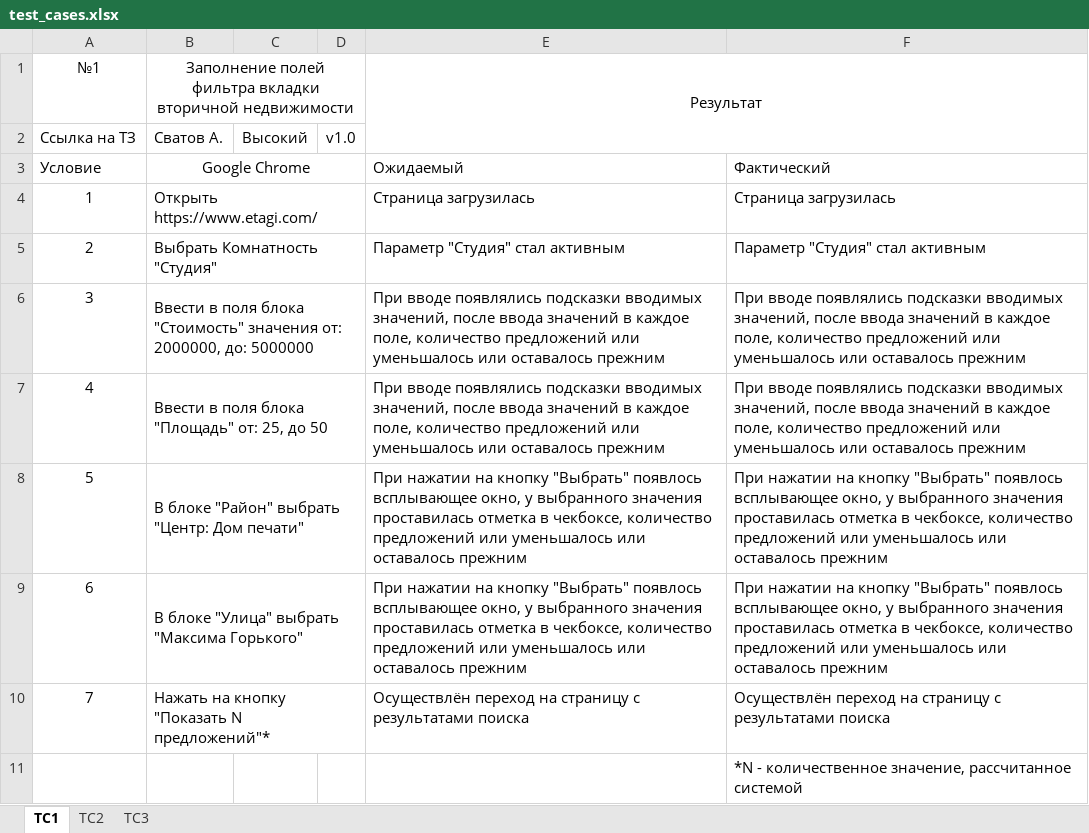
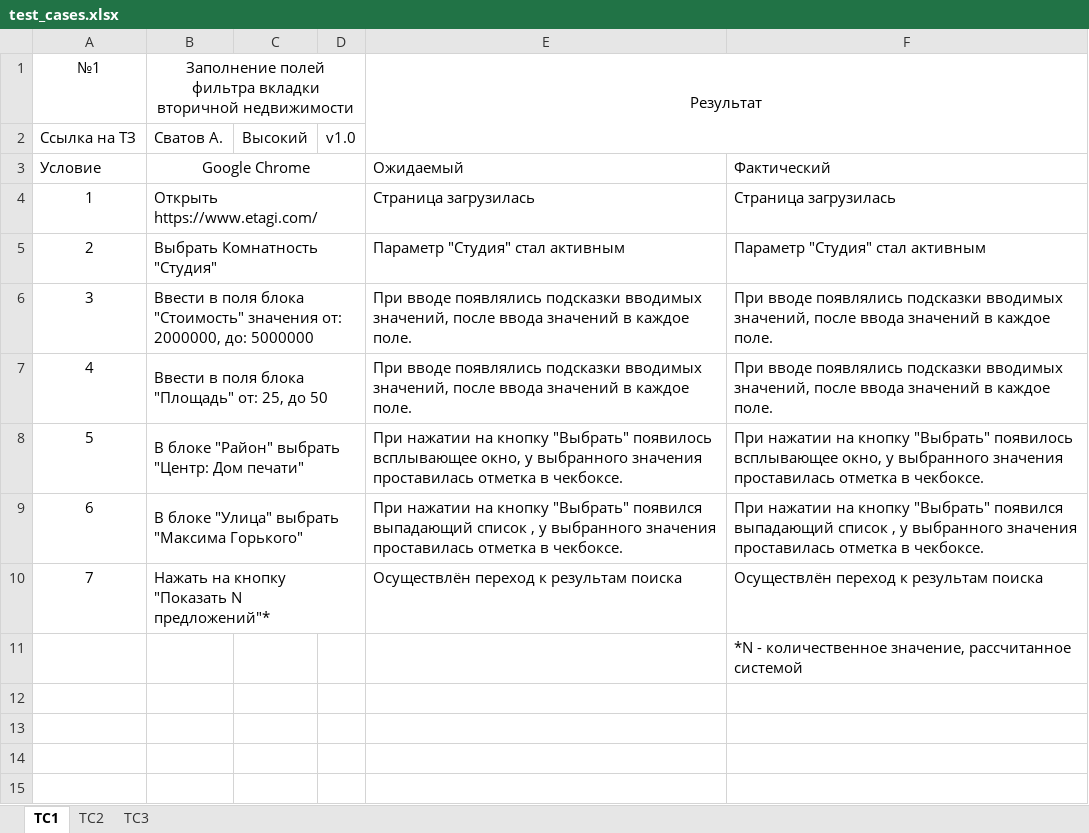
Before and after one commit to svatovay/Cypress_autotest, an Excel workbook: test_cases.xlsx, sheet TC1, drawn as a sheet; values as stored, in another font and other column widths than the file's, no borders; the diff names each change by its address in the sheet, - before the commit and + after, or states it on an @@ line.

Commit message:
done autotest, correst cases & strategy

```diff
--- a/test_cases.xlsx (sheet TC1)
+++ b/test_cases.xlsx (sheet TC1)
-E6:E7: …в каждое поле, количество предложений или уменьшалось или оставалось прежним
+E6:E7: …в каждое поле.
-F6:F7: …в каждое поле, количество предложений или уменьшалось или оставалось прежним
+F6:F7: …в каждое поле.
-E8: …кнопку "Выбрать" появлось всплывающее окно, у выбранного значения проставилась отметка в чекбоксе, количество предложений или уменьшалось или оставалось прежним
+E8: …кнопку "Выбрать" появилось всплывающее окно, у выбранного значения проставилась отметка в чекбоксе.
-F8: …кнопку "Выбрать" появлось всплывающее окно, у выбранного значения проставилась отметка в чекбоксе, количество предложений или уменьшалось или оставалось прежним
+F8: …кнопку "Выбрать" появилось всплывающее окно, у выбранного значения проставилась отметка в чекбоксе.
-E9: …кнопку "Выбрать" появлось всплывающее окно, у выбранного значения проставилась отметка в чекбоксе, количество предложений или уменьшалось или оставалось прежним
+E9: …кнопку "Выбрать" появился выпадающий список , у выбранного значения проставилась отметка в чекбоксе.
-F9: …кнопку "Выбрать" появлось всплывающее окно, у выбранного значения проставилась отметка в чекбоксе, количество предложений или уменьшалось или оставалось прежним
+F9: …кнопку "Выбрать" появился выпадающий список , у выбранного значения проставилась отметка в чекбоксе.
-E10: Осуществлён переход на страницу с результатами поиска
+E10: Осуществлён переход к результам поиска
-F10: Осуществлён переход на страницу с результатами поиска
+F10: Осуществлён переход к результам поиска
```
Also changed, not shown: sheet TC3, 3 other files.
